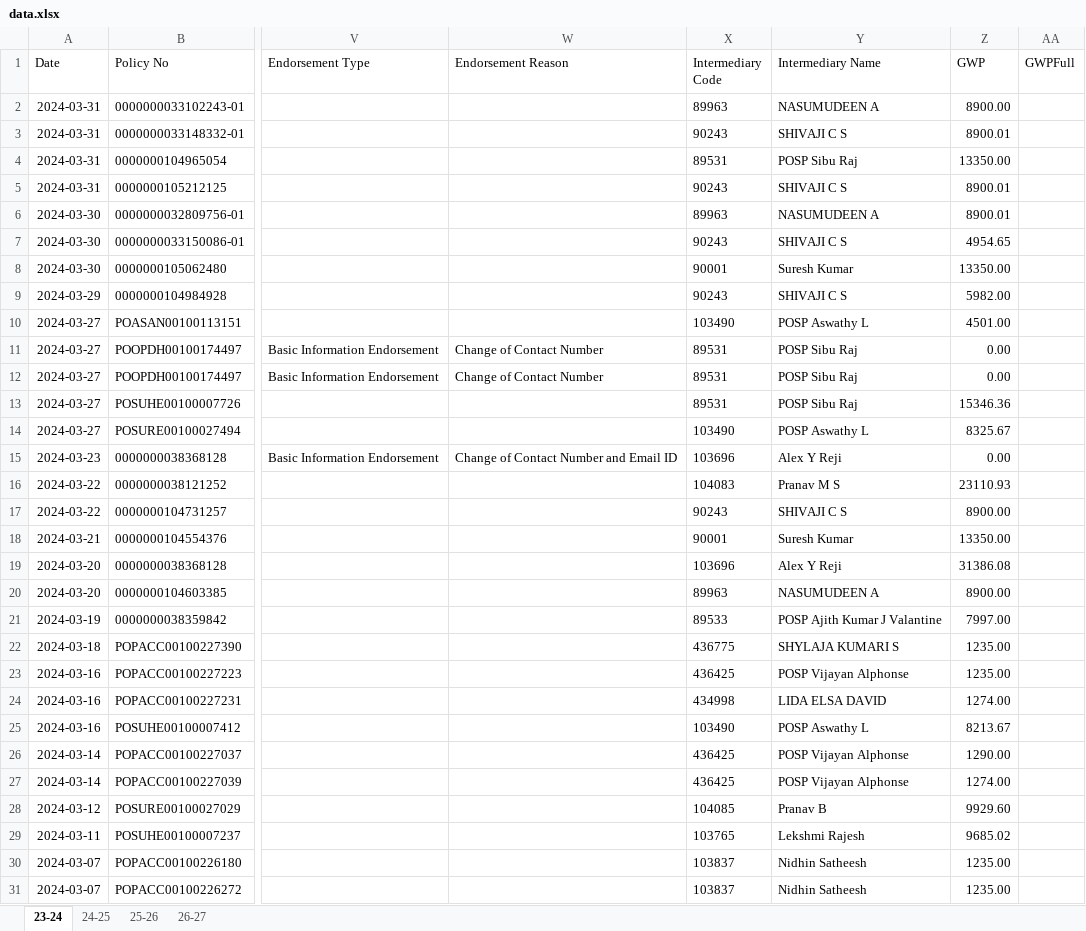
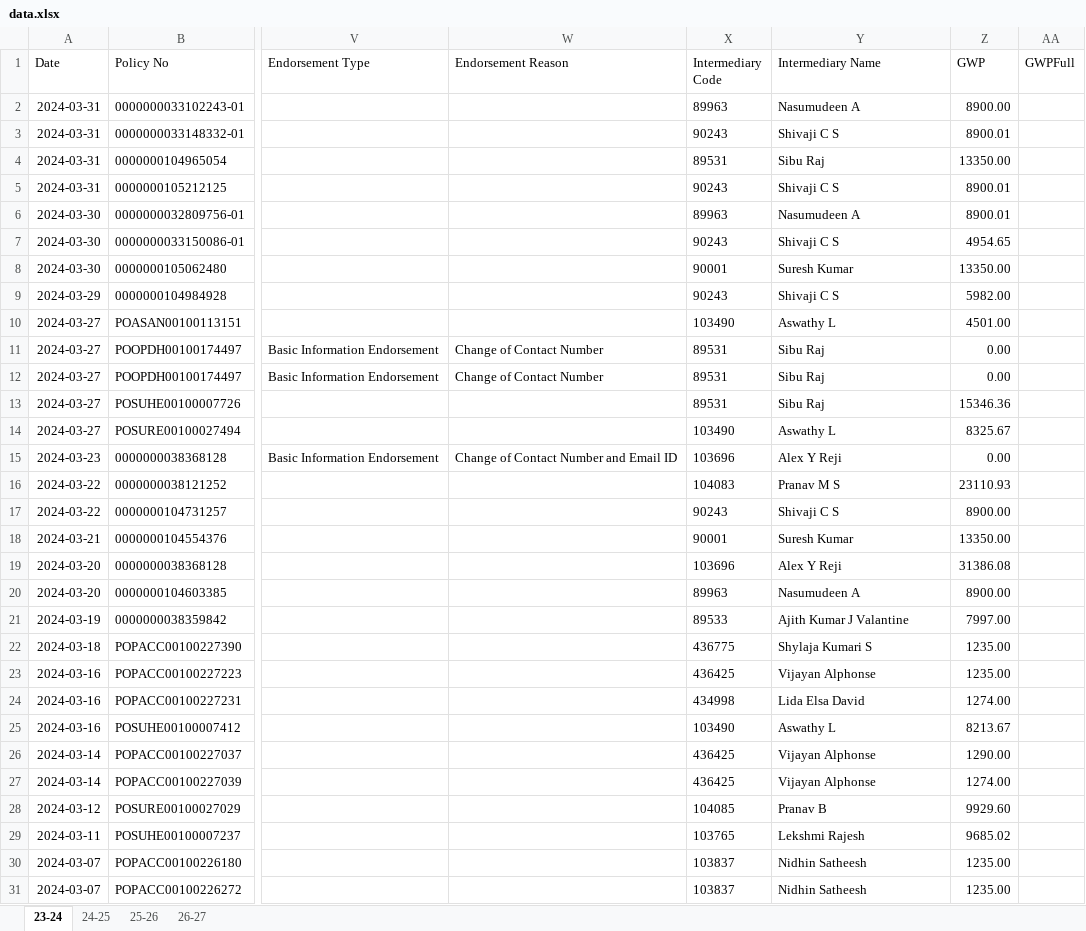
Before and after one commit to salesbuddysbi/Performance, an Excel workbook: data.xlsx, sheet 23-24, drawn as a sheet; only a part is shown, gaps mark what is left out; values as stored, in another font and other column widths than the file's, no borders; the diff covers the shown part only; the diff names each change by its address in the sheet, - before the commit and + after, or states it on an @@ line.

```diff
--- a/data.xlsx (sheet 23-24)
+++ b/data.xlsx (sheet 23-24)
-Y2 (Intermediary Name): NASUMUDEEN A
+Y2 (Intermediary Name): Nasumudeen A
-Y3 (Intermediary Name): SHIVAJI C S
+Y3 (Intermediary Name): Shivaji C S
-Y4 (Intermediary Name): POSP Sibu Raj
+Y4 (Intermediary Name): Sibu Raj
-Y5 (Intermediary Name): SHIVAJI C S
+Y5 (Intermediary Name): Shivaji C S
-Y6 (Intermediary Name): NASUMUDEEN A
+Y6 (Intermediary Name): Nasumudeen A
-Y7 (Intermediary Name): SHIVAJI C S
+Y7 (Intermediary Name): Shivaji C S
-Y9 (Intermediary Name): SHIVAJI C S
+Y9 (Intermediary Name): Shivaji C S
-Y10 (Intermediary Name): POSP Aswathy L
+Y10 (Intermediary Name): Aswathy L
-Y11:Y13 (Intermediary Name): POSP Sibu Raj
+Y11:Y13 (Intermediary Name): Sibu Raj
-Y14 (Intermediary Name): POSP Aswathy L
+Y14 (Intermediary Name): Aswathy L
-Y17 (Intermediary Name): SHIVAJI C S
+Y17 (Intermediary Name): Shivaji C S
-Y20 (Intermediary Name): NASUMUDEEN A
+Y20 (Intermediary Name): Nasumudeen A
-Y21 (Intermediary Name): POSP Ajith Kumar J Valantine
+Y21 (Intermediary Name): Ajith Kumar J Valantine
-Y22 (Intermediary Name): SHYLAJA KUMARI S
+Y22 (Intermediary Name): Shylaja Kumari S
-Y23 (Intermediary Name): POSP Vijayan Alphonse
+Y23 (Intermediary Name): Vijayan Alphonse
-Y24 (Intermediary Name): LIDA ELSA DAVID
+Y24 (Intermediary Name): Lida Elsa David
-Y25 (Intermediary Name): POSP Aswathy L
+Y25 (Intermediary Name): Aswathy L
-Y26:Y27 (Intermediary Name): POSP Vijayan Alphonse
+Y26:Y27 (Intermediary Name): Vijayan Alphonse
```
Also changed, not shown: 135 edited cells elsewhere in this sheet, sheet 25-26, sheet 26-27, sheet 24-25, hidden cells.
